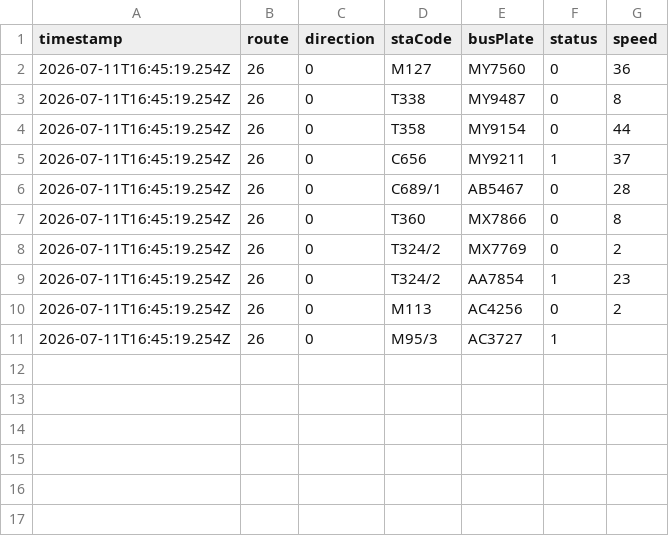
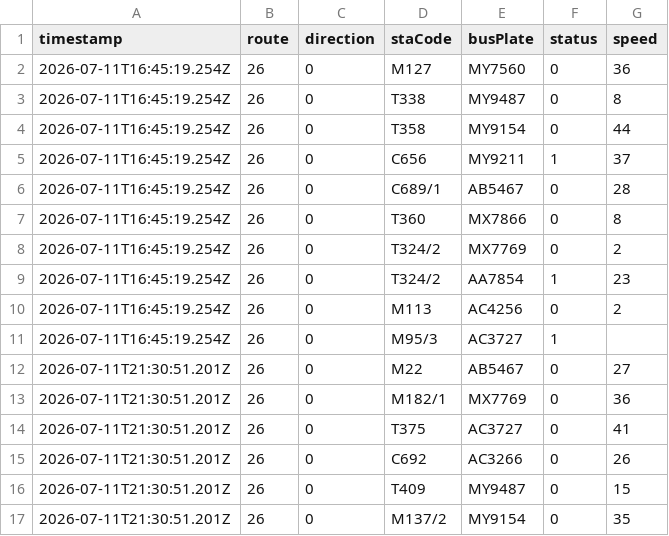
Before and after one commit to ChiHin-Lio/macau-bus-data, a CSV file: raw_logs/26.csv, drawn as a sheet; the diff names each change by its address in the sheet, - before the commit and + after, or states it on an @@ line.

Commit message:
scraper: update 26.csv via Cloudflare Worker

```diff
--- a/raw_logs/26.csv
+++ b/raw_logs/26.csv
+row 12: 2026-07-11T21:30:51.201Z | 26 | 0 | M22 | AB5467 | 0 | 27
+row 13: 2026-07-11T21:30:51.201Z | 26 | 0 | M182/1 | MX7769 | 0 | 36
+row 14: 2026-07-11T21:30:51.201Z | 26 | 0 | T375 | AC3727 | 0 | 41
+row 15: 2026-07-11T21:30:51.201Z | 26 | 0 | C692 | AC3266 | 0 | 26
+row 16: 2026-07-11T21:30:51.201Z | 26 | 0 | T409 | MY9487 | 0 | 15
+row 17: 2026-07-11T21:30:51.201Z | 26 | 0 | M137/2 | MY9154 | 0 | 35
```
